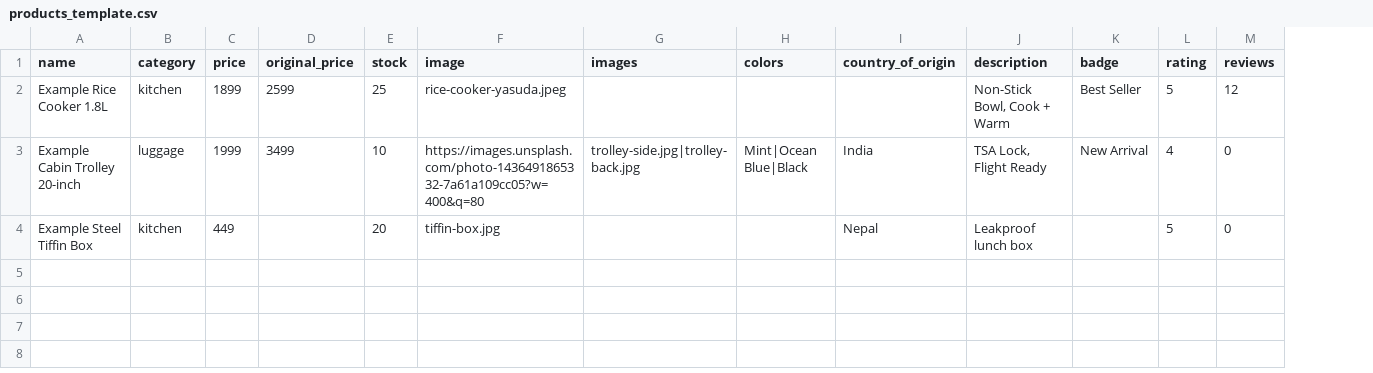
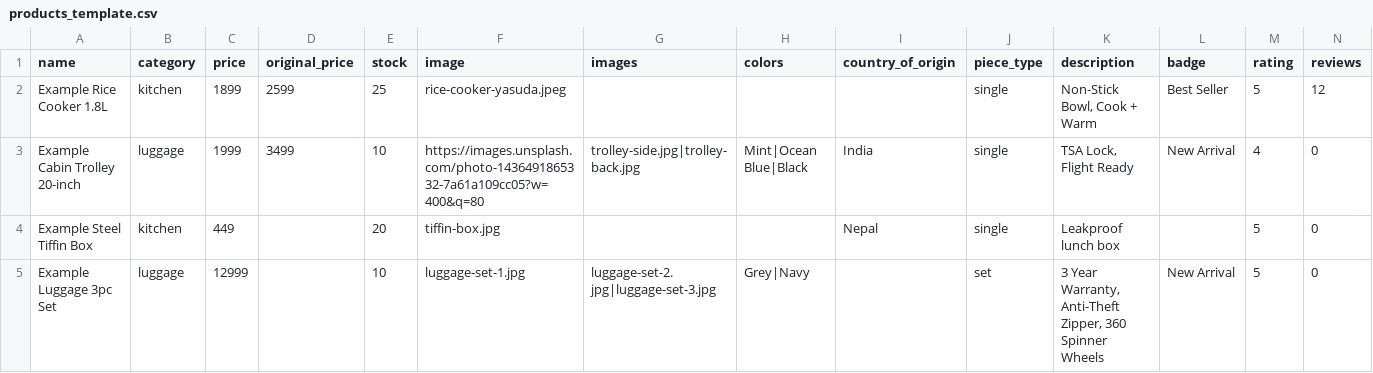
Before and after one commit to chandan9808027608-create/ALLINONEABROAD, a CSV file: products_template.csv, drawn as a sheet; the diff names each change by its address in the sheet, - before the commit and + after, or states it on an @@ line.

```diff
--- a/products_template.csv
+++ b/products_template.csv
+column J (piece_type), rows 2-4: all single
+row 5: Example Luggage 3pc Set | luggage | 12999 |  | 10 | luggage-set-1.jpg | luggage-set-2.jpg|luggage-set-3.jpg | Grey|Navy |  | set | 3 Year Warranty, Anti-Theft Zipper, 360 Spinner Wheels | New Arrival | 5 | 0
```
Also changed, not shown: 33 other files.
